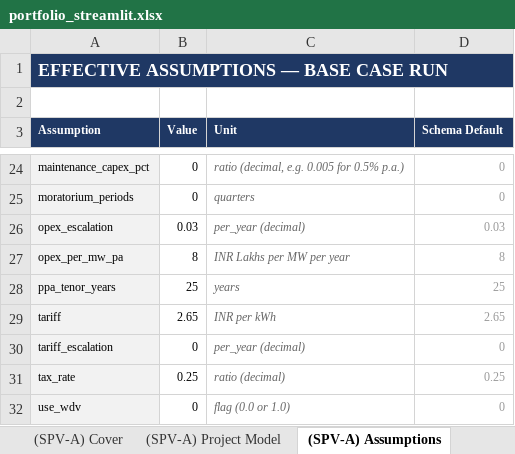
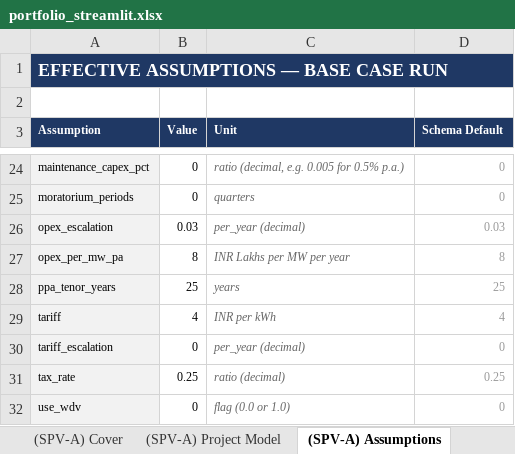
Before and after one commit to aamall00/solar_ipp_model, an Excel workbook: output/portfolio_streamlit.xlsx, sheet (SPV-A) Assumptions, drawn as a sheet; only a part is shown, gaps mark what is left out; values as stored, in another font and other column widths than the file's, no borders; the diff names each change by its address in the sheet, - before the commit and + after, or states it on an @@ line.

```diff
--- a/output/portfolio_streamlit.xlsx (sheet (SPV-A) Assumptions)
+++ b/output/portfolio_streamlit.xlsx (sheet (SPV-A) Assumptions)
-B29 (Value): 2.65
+B29 (Value): 4
-D29 (Schema Default): 2.65
+D29 (Schema Default): 4
```
Also changed, not shown: sheet (SPV-B) Audit Trail, sheet (SPV-A) Audit Trail, sheet (SPV-B) Project Model, sheet (SPV-A) Project Model, sheet (SPV-B) Cover, sheet (SPV-A) Cover, 2 more sheets, 2 other files.
